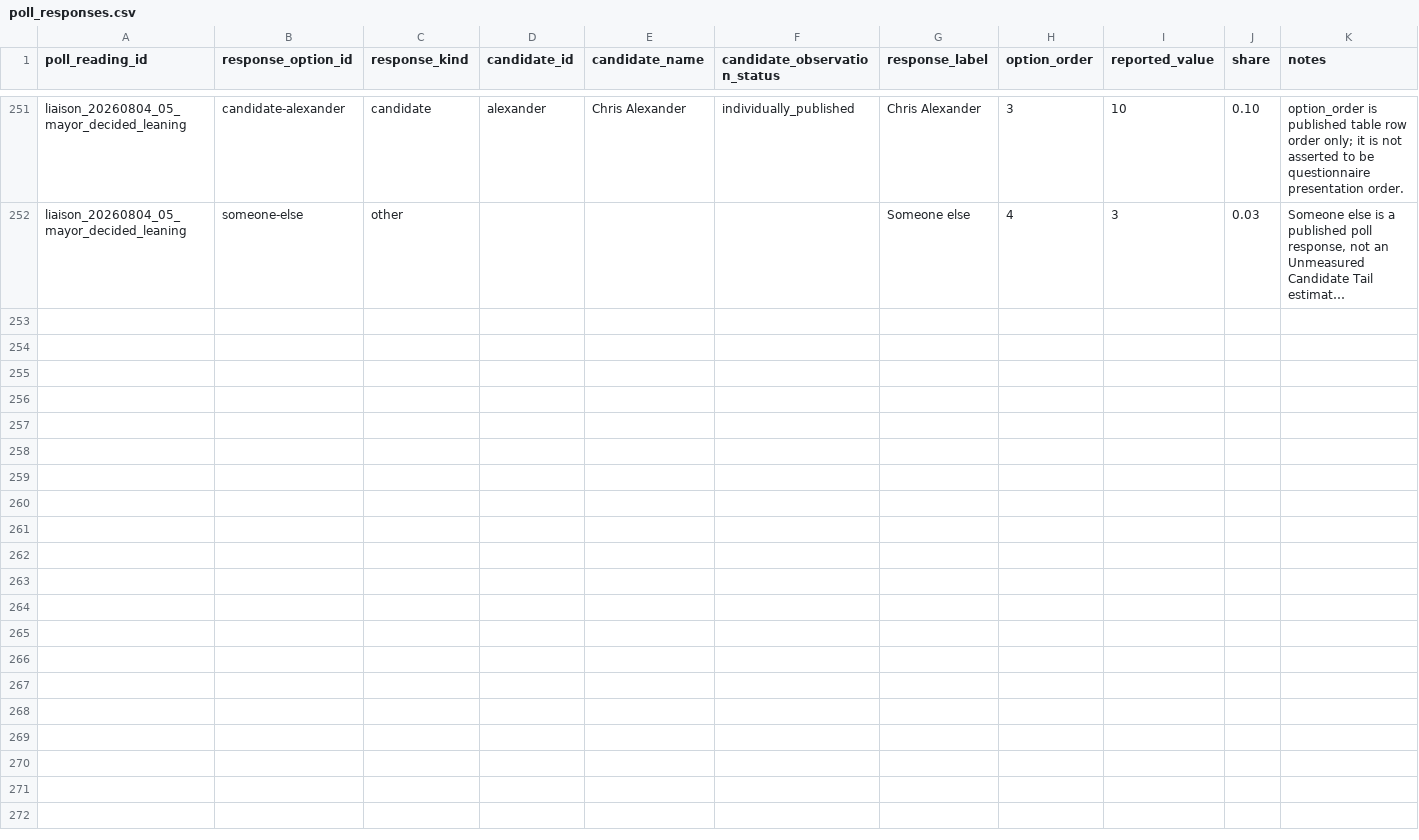
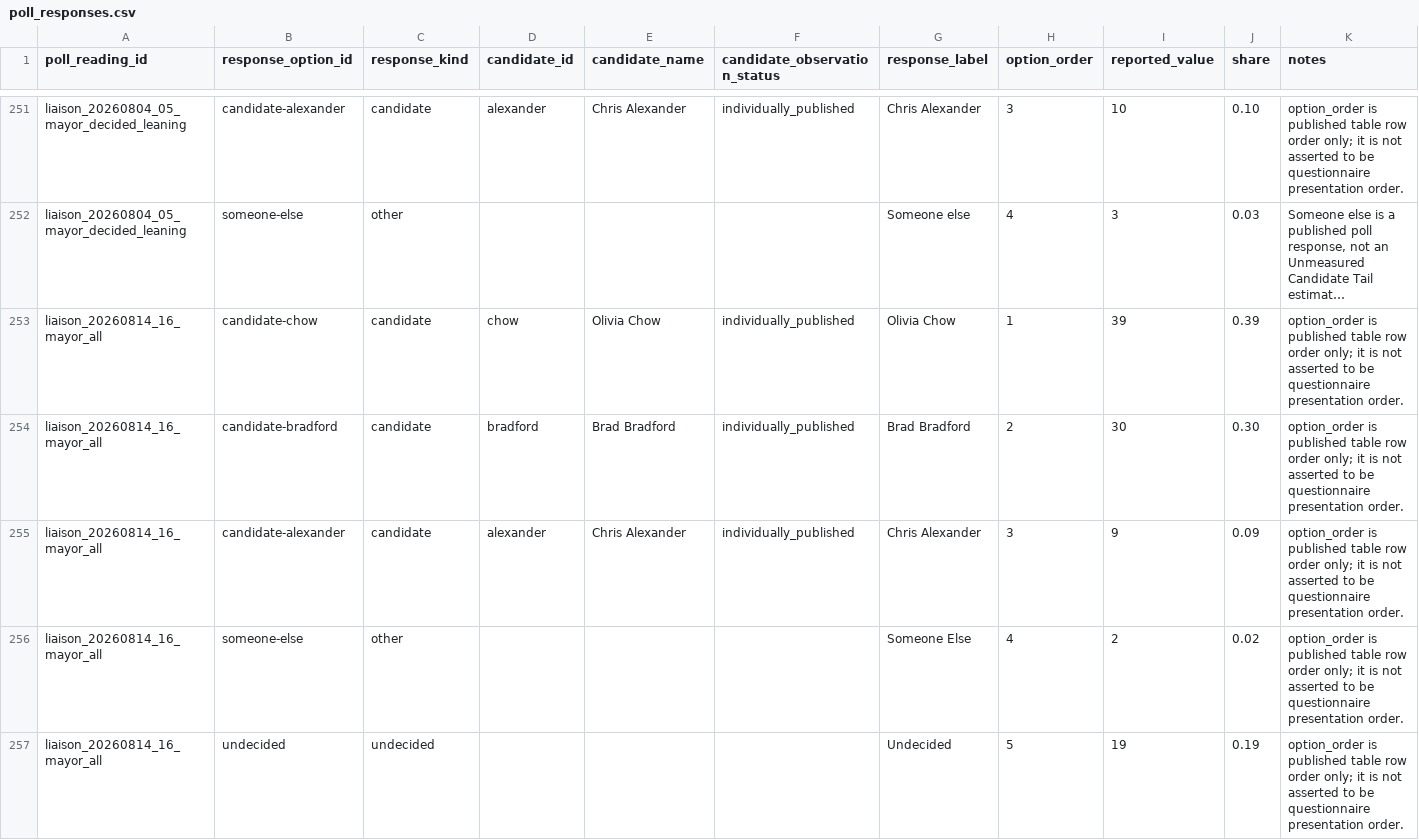
Before and after one commit to alexwolson/toronto-election-poll-tracker-data, a CSV file: data/raw/polls/poll_responses.csv, drawn as a sheet; only a part is shown, gaps mark what is left out; long unchanged cells end in …; the diff covers the shown part only; the diff names each change by its address in the sheet, - before the commit and + after, or states it on an @@ line.

```diff
--- a/data/raw/polls/poll_responses.csv
+++ b/data/raw/polls/poll_responses.csv
+row 253: liaison_20260814_16_mayor_all | candidate-chow | candidate | chow | Olivia Chow | individually_published | Olivia Chow | 1 | 39 | 0.39 | option_order is published table row order only; it is not asserted to be questionnaire presentation order.
+row 254: liaison_20260814_16_mayor_all | candidate-bradford | candidate | bradford | Brad Bradford | individually_published | Brad Bradford | 2 | 30 | 0.30 | option_order is published table row order only; it is not asserted to be questionnaire presentation order.
+row 255: liaison_20260814_16_mayor_all | candidate-alexander | candidate | alexander | Chris Alexander | individually_published | Chris Alexander | 3 | 9 | 0.09 | option_order is published table row order only; it is not asserted to be questionnaire presentation order.
+row 256: liaison_20260814_16_mayor_all | someone-else | other |  |  |  | Someone Else | 4 | 2 | 0.02 | option_order is published table row order only; it is not asserted to be questionnaire presentation order.
+row 257: liaison_20260814_16_mayor_all | undecided | undecided |  |  |  | Undecided | 5 | 19 | 0.19 | option_order is published table row order only; it is not asserted to be questionnaire presentation order.
```
Also changed, not shown: 4 added rows elsewhere in this file, data/raw/polls/poll_readings.csv, data/raw/polls/poll_sample_documents.csv, 5 other files.
